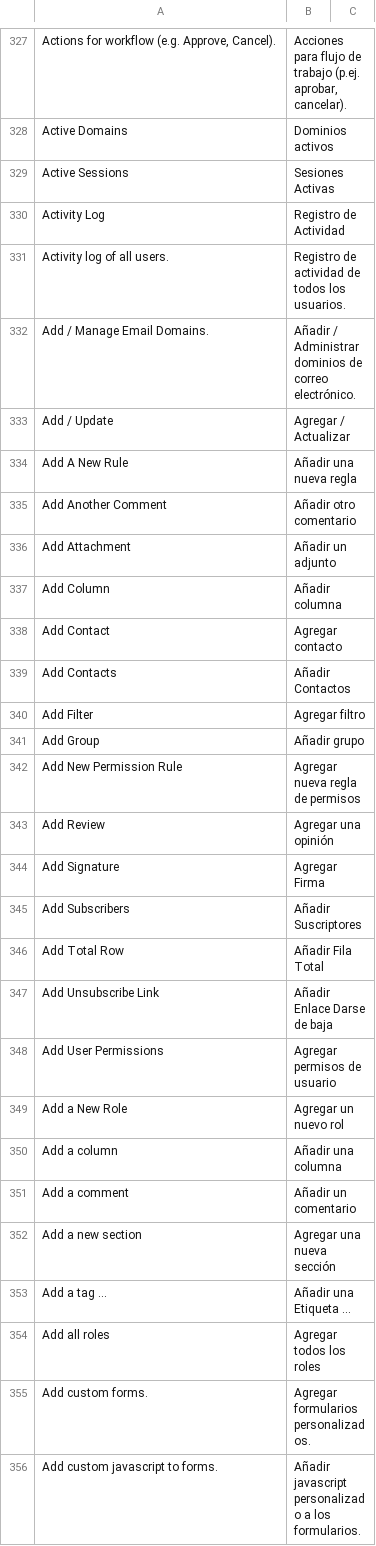
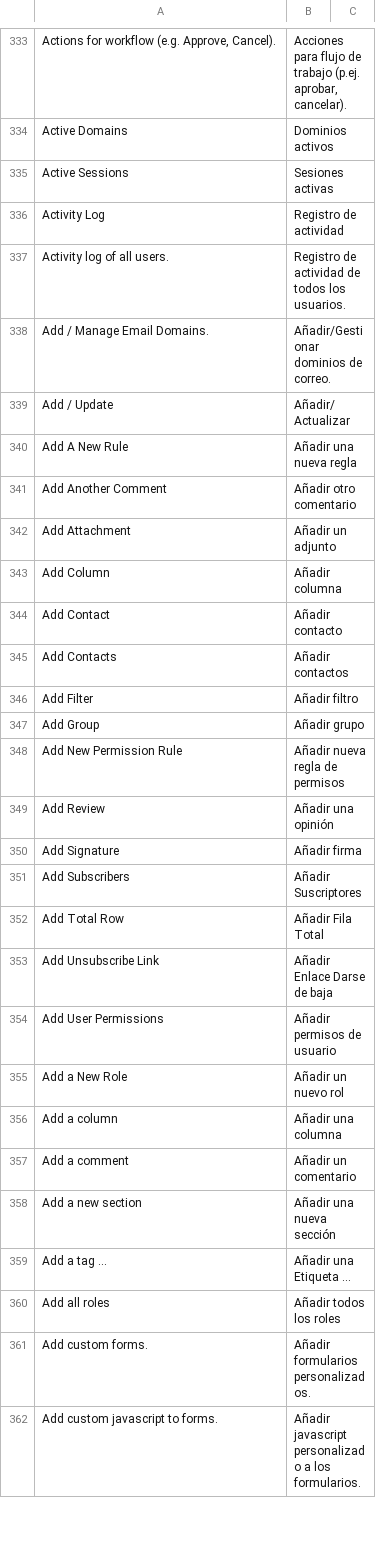
Before and after one commit to developmentforpeople/estamosdepaso_site, a CSV file: estamosdepaso_site/translations/es.csv, drawn as a sheet; only a part is shown, gaps mark what is left out; addresses are those after the commit; the diff covers the shown part only; the diff names each change by its address in the sheet, - before the commit and + after, or states it on an @@ line.

Commit message:
changes

```diff
--- a/estamosdepaso_site/translations/es.csv
+++ b/estamosdepaso_site/translations/es.csv
-B335: Sesiones Activas
+B335: Sesiones activas
-B336: Registro de Actividad
+B336: Registro de actividad
-B338: Añadir / Administrar dominios de correo electrónico.
+B338: Añadir/Gestionar dominios de correo.
-B339: Agregar / Actualizar
+B339: Añadir/Actualizar
-B344: Agregar contacto
+B344: Añadir contacto
-B345: Añadir Contactos
+B345: Añadir contactos
-B346: Agregar filtro
+B346: Añadir filtro
-B348: Agregar nueva regla de permisos
+B348: Añadir nueva regla de permisos
-B349: Agregar una opinión
+B349: Añadir una opinión
-B350: Agregar Firma
+B350: Añadir firma
-B354: Agregar permisos de usuario
+B354: Añadir permisos de usuario
-B355: Agregar un nuevo rol
+B355: Añadir un nuevo rol
-B358: Agregar una nueva sección
+B358: Añadir una nueva sección
-B360: Agregar todos los roles
+B360: Añadir todos los roles
-B361: Agregar formularios personalizados.
+B361: Añadir formularios personalizados.
```
Also changed, not shown: 6 added rows and 61 edited cells elsewhere in this file.
